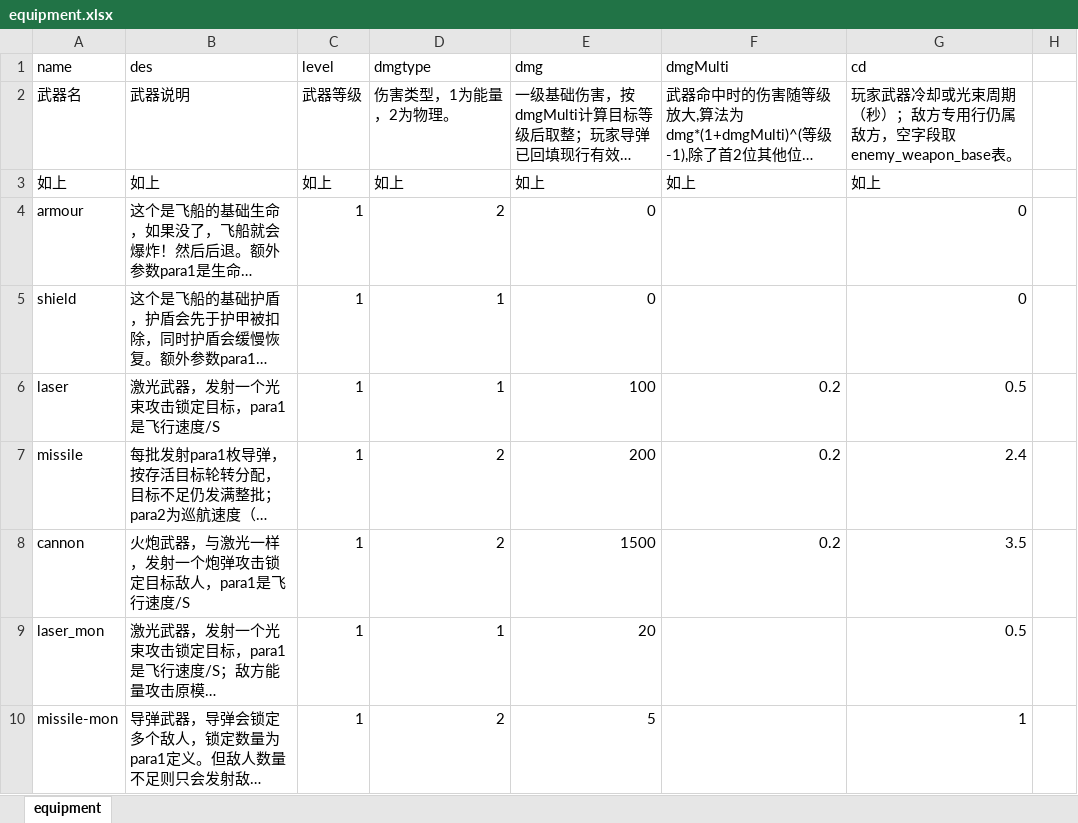
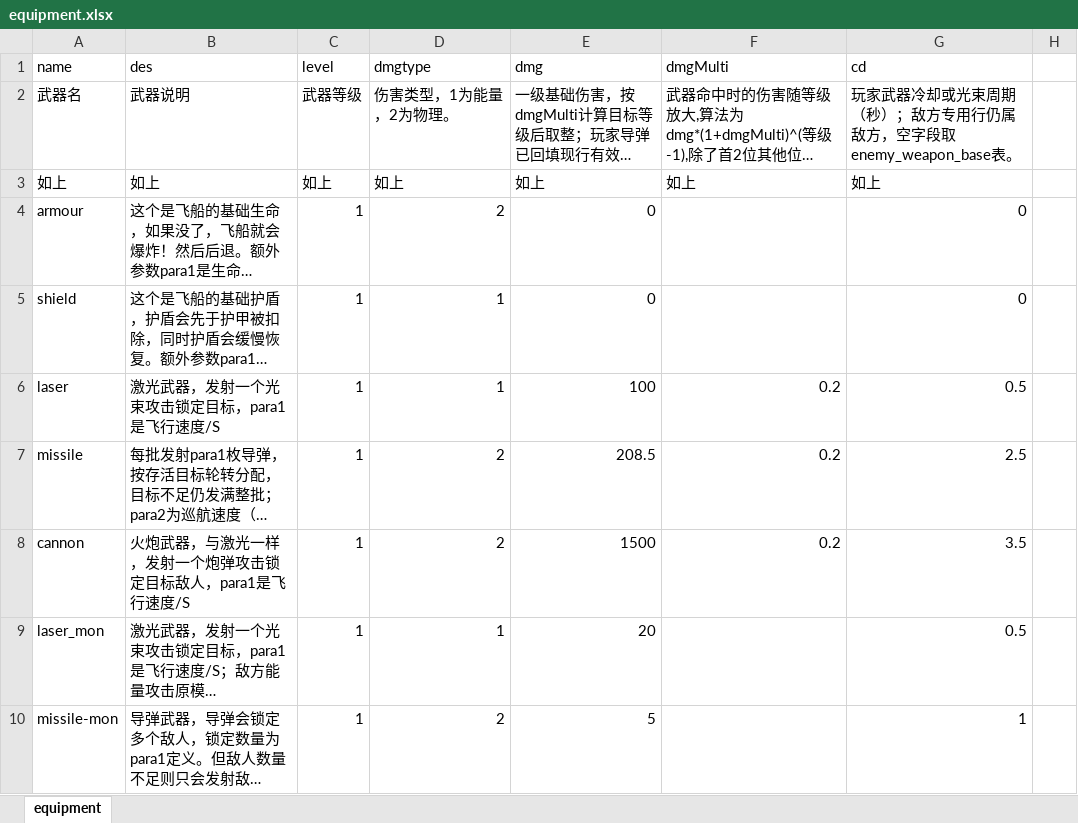
Before and after one commit to rlmclmc2-boop/space_idle, an Excel workbook: space-battleship/config_excel/equipment.xlsx, sheet equipment, drawn as a sheet; only a part is shown; long unchanged cells end in …; values as stored, in another font and other column widths than the file's, no borders; the diff names each change by its address in the sheet, - before the commit and + after, or states it on an @@ line.

```diff
--- a/space-battleship/config_excel/equipment.xlsx (sheet equipment)
+++ b/space-battleship/config_excel/equipment.xlsx (sheet equipment)
-E7 (dmg): 200
+E7 (dmg): 208.5
-G7 (cd): 2.4
+G7 (cd): 2.5
```
Also changed, not shown: 6 other files.
